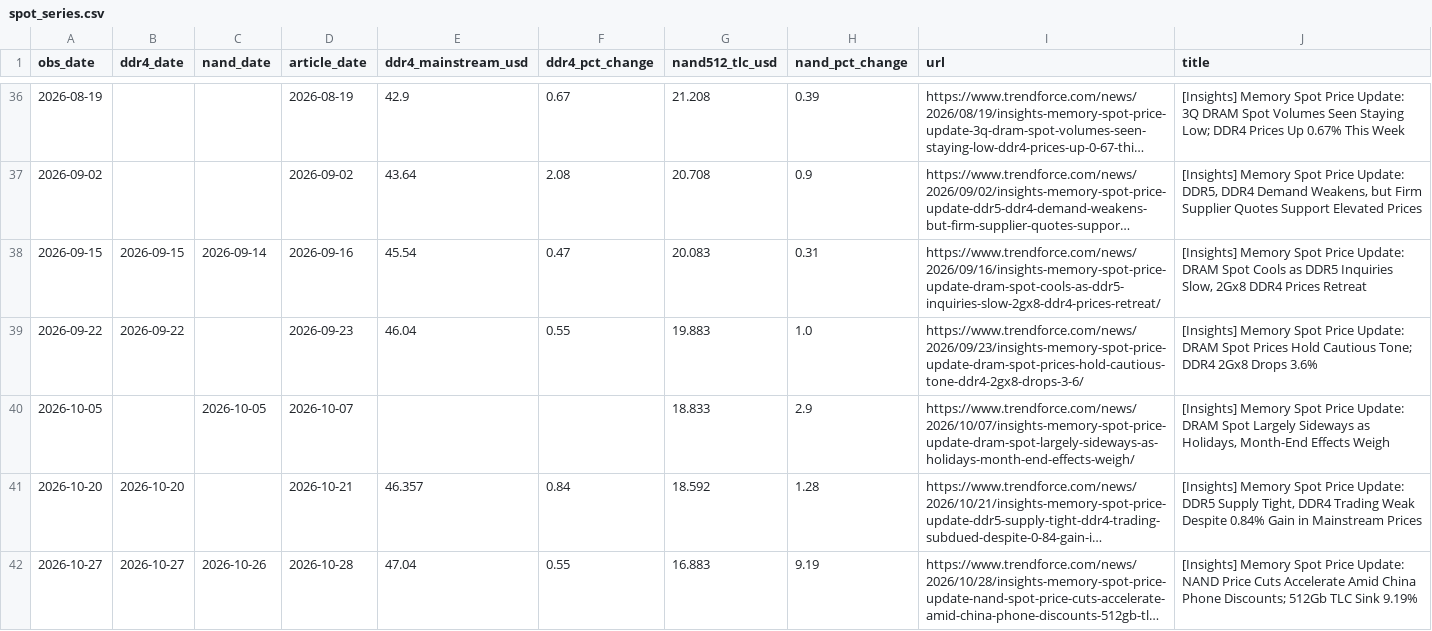
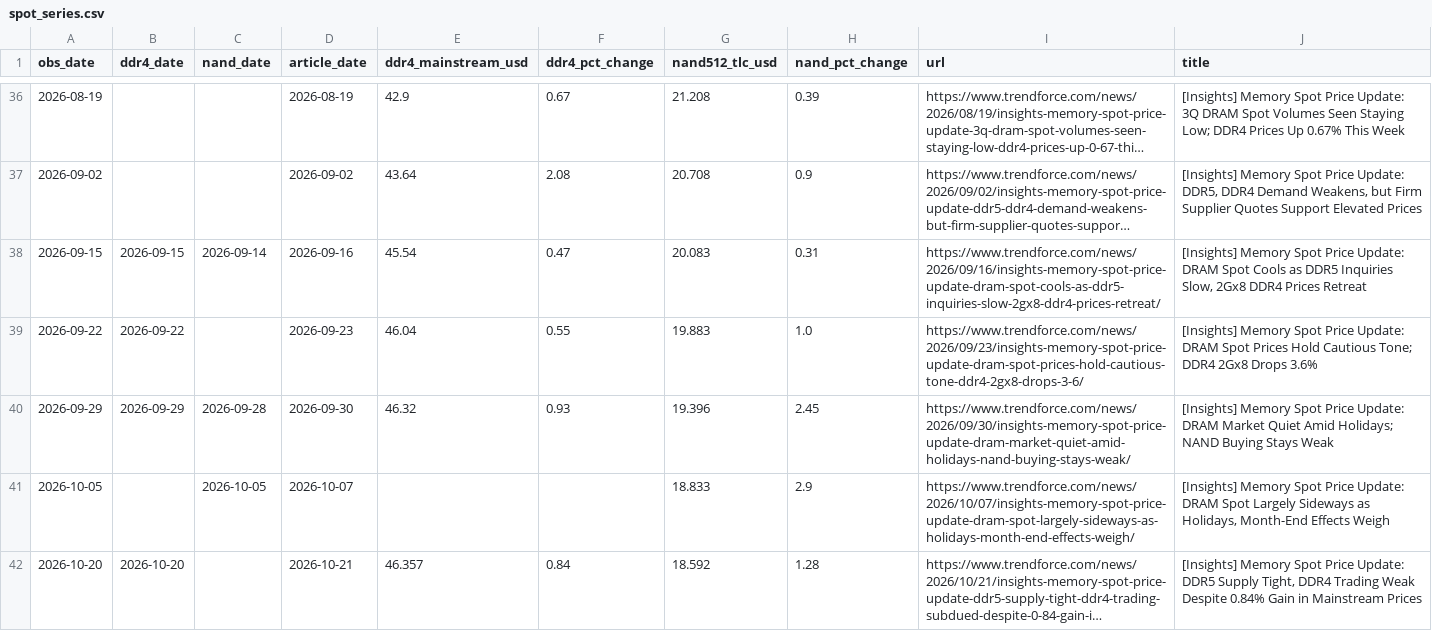
Before and after one commit to nwfella/memory-price-index, a CSV file: data/spot_series.csv, drawn as a sheet; only a part is shown, gaps mark what is left out; the shorter side is filled out with more unchanged rows; long unchanged cells end in …; the diff names each change by its address in the sheet, - before the commit and + after, or states it on an @@ line.

Commit message:
refresh: auto-discover new weekly spot posts; add 2026-09-30 print
Discovery reads TrendForce's news search for the latest 'Memory Spot Price Update'
posts and merges unseen URLs into data/spot_urls.txt, so the weekly series stays
current without hand-editing the list. Picked up one missed post (30 Sep 2026).
Data through 2026-10-31, 341 retail days, 212 tracked DDR5 kits.

```diff
--- a/data/spot_series.csv
+++ b/data/spot_series.csv
+row 40: 2026-09-29 | 2026-09-29 | 2026-09-28 | 2026-09-30 | 46.32 | 0.93 | 19.396 | 2.45 | https://www.trendforce.com/news/2026/09/30/insights-memory-spot-price-update-dram-market-quiet-amid-holidays-nand-buying-stays-weak/ | [Insights] Memory Spot Price Update: DRAM Market Quiet Amid Holidays; NAND Buying Stays Weak
```
Also changed, not shown: 6 other files.
